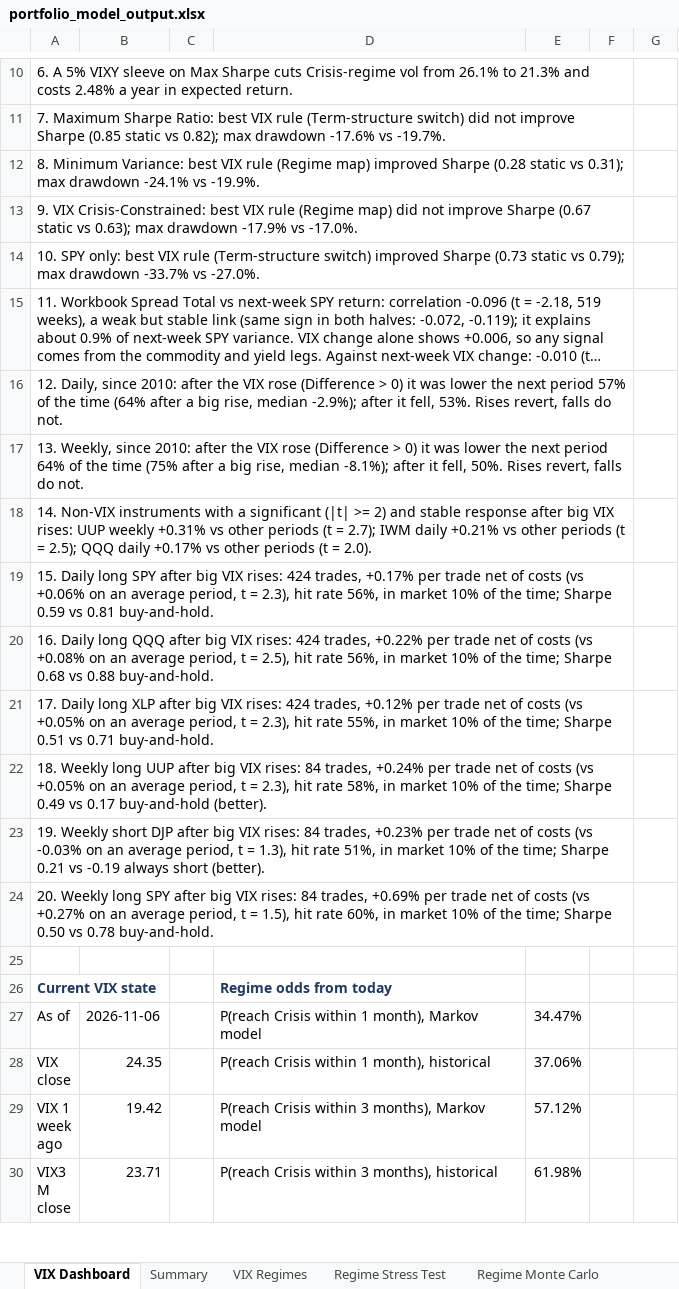
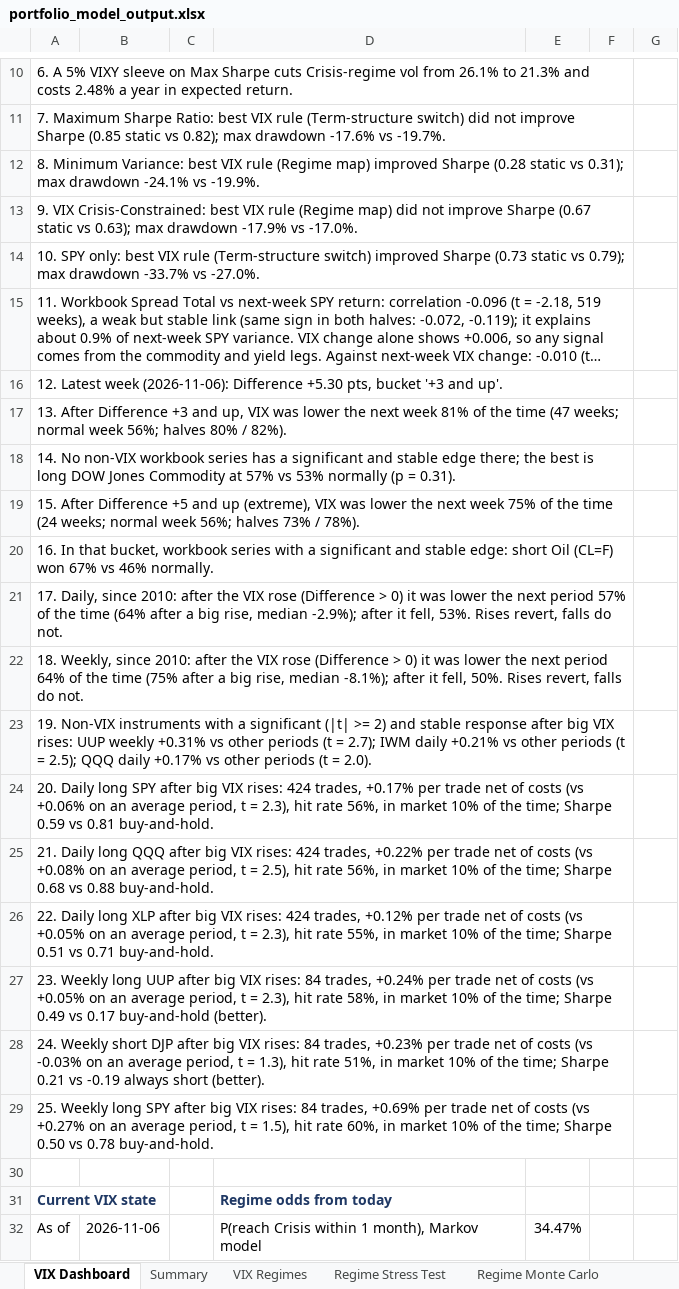
Before and after one commit to caseanalytica-gif/case-analytica-website, an Excel workbook: portfolio-model/portfolio_model_output.xlsx, sheet VIX Dashboard, drawn as a sheet; only a part is shown, gaps mark what is left out; the shorter side is filled out with more unchanged rows; long unchanged cells end in …; values as stored, in another font and other column widths than the file's, no borders; charts and pictures not drawn; the diff names each change by its address in the sheet, - before the commit and + after, or states it on an @@ line.

```diff
--- a/portfolio-model/portfolio_model_output.xlsx (sheet VIX Dashboard)
+++ b/portfolio-model/portfolio_model_output.xlsx (sheet VIX Dashboard)
-A16: 12. Daily, since 2010: after the VIX rose (Difference > 0) it was lower the next period 57% of the time (64% after a big rise, median -2.9%); after it fell, 53%. Rises revert, falls do not.
+A16: 12. Latest week (2026-11-06): Difference +5.30 pts, bucket '+3 and up'.
-A17: 13. Weekly, since 2010: after the VIX rose (Difference > 0) it was lower the next period 64% of the time (75% after a big rise, median -8.1%); after it fell, 50%. Rises revert, falls do not.
+A17: 13. After Difference +3 and up, VIX was lower the next week 81% of the time (47 weeks; normal week 56%; halves 80% / 82%).
-A18: 14. Non-VIX instruments with a significant (|t| >= 2) and stable response after big VIX rises: UUP weekly +0.31% vs other periods (t = 2.7); IWM daily +0.21% vs other periods (t = 2.5); QQQ daily +0.17% vs other periods (t = 2.0).
+A18: 14. No non-VIX workbook series has a significant and stable edge there; the best is long DOW Jones Commodity at 57% vs 53% normally (p = 0.31).
-A19: 15. Daily long SPY after big VIX rises: 424 trades, +0.17% per trade net of costs (vs +0.06% on an average period, t = 2.3), hit rate 56%, in market 10% of the time; Sharpe 0.59 vs 0.81 buy-and-hold.
+A19: 15. After Difference +5 and up (extreme), VIX was lower the next week 75% of the time (24 weeks; normal week 56%; halves 73% / 78%).
-A20: 16. Daily long QQQ after big VIX rises: 424 trades, +0.22% per trade net of costs (vs +0.08% on an average period, t = 2.5), hit rate 56%, in market 10% of the time; Sharpe 0.68 vs 0.88 buy-and-hold.
+A20: 16. In that bucket, workbook series with a significant and stable edge: short Oil (CL=F) won 67% vs 46% normally.
-A21: 17. Daily long XLP after big VIX rises: 424 trades, +0.12% per trade net of costs (vs +0.05% on an average period, t = 2.3), hit rate 55%, in market 10% of the time; Sharpe 0.51 vs 0.71 buy-and-hold.
+A21: 17. Daily, since 2010: after the VIX rose (Difference > 0) it was lower the next period 57% of the time (64% after a big rise, median -2.9%); after it fell, 53%. Rises revert, falls do not.
-A22: 18. Weekly long UUP after big VIX rises: 84 trades, +0.24% per trade net of costs (vs +0.05% on an average period, t = 2.3), hit rate 58%, in market 10% of the time; Sharpe 0.49 vs 0.17 buy-and-hold (better).
+A22: 18. Weekly, since 2010: after the VIX rose (Difference > 0) it was lower the next period 64% of the time (75% after a big rise, median -8.1%); after it fell, 50%. Rises revert, falls do not.
-A23: 19. Weekly short DJP after big VIX rises: 84 trades, +0.23% per trade net of costs (vs -0.03% on an average period, t = 1.3), hit rate 51%, in market 10% of the time; Sharpe 0.21 vs -0.19 always short (better).
+A23: 19. Non-VIX instruments with a significant (|t| >= 2) and stable response after big VIX rises: UUP weekly +0.31% vs other periods (t = 2.7); IWM daily +0.21% vs other periods (t = 2.5); QQQ daily +0.17% vs other periods (t = 2.0).
-A24: 20. Weekly long SPY after big VIX rises: 84 trades, +0.69% per trade net of costs (vs +0.27% on an average period, t = 1.5), hit rate 60%, in market 10% of the time; Sharpe 0.50 vs 0.78 buy-and-hold.
+A24: 20. Daily long SPY after big VIX rises: 424 trades, +0.17% per trade net of costs (vs +0.06% on an average period, t = 2.3), hit rate 56%, in market 10% of the time; Sharpe 0.59 vs 0.81 buy-and-hold.
+row 25: 21. Daily long QQQ after big VIX rises: 424 trades, +0.22% per trade net of costs (vs +0.08% on an average period, t = 2.5), hit rate 56%, in market 10% of the time; Sharpe 0.68 vs 0.88 buy-and-hold.
+row 26: 22. Daily long XLP after big VIX rises: 424 trades, +0.12% per trade net of costs (vs +0.05% on an average period, t = 2.3), hit rate 55%, in market 10% of the time; Sharpe 0.51 vs 0.71 buy-and-hold.
+row 27: 23. Weekly long UUP after big VIX rises: 84 trades, +0.24% per trade net of costs (vs +0.05% on an average period, t = 2.3), hit rate 58%, in market 10% of the time; Sharpe 0.49 vs 0.17 buy-and-hold (better).
+row 28: 24. Weekly short DJP after big VIX rises: 84 trades, +0.23% per trade net of costs (vs -0.03% on an average period, t = 1.3), hit rate 51%, in market 10% of the time; Sharpe 0.21 vs -0.19 always short (better).
+row 29: 25. Weekly long SPY after big VIX rises: 84 trades, +0.69% per trade net of costs (vs +0.27% on an average period, t = 1.5), hit rate 60%, in market 10% of the time; Sharpe 0.50 vs 0.78 buy-and-hold.
```
Also changed, not shown: sheet Assumptions, other sheet tabs, charts or pictures, 6 other files.
